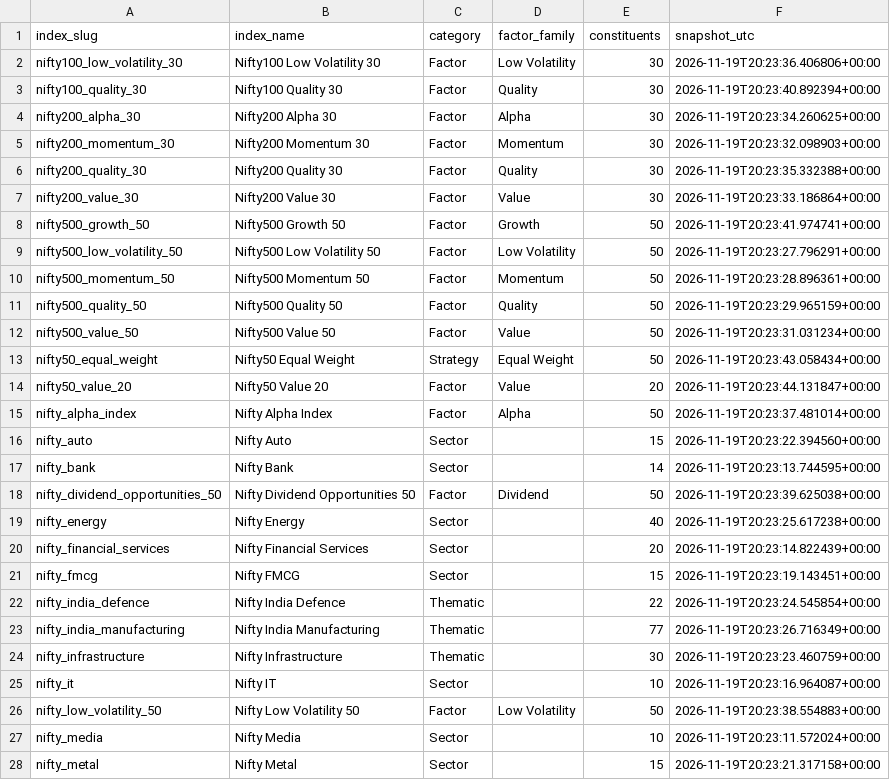
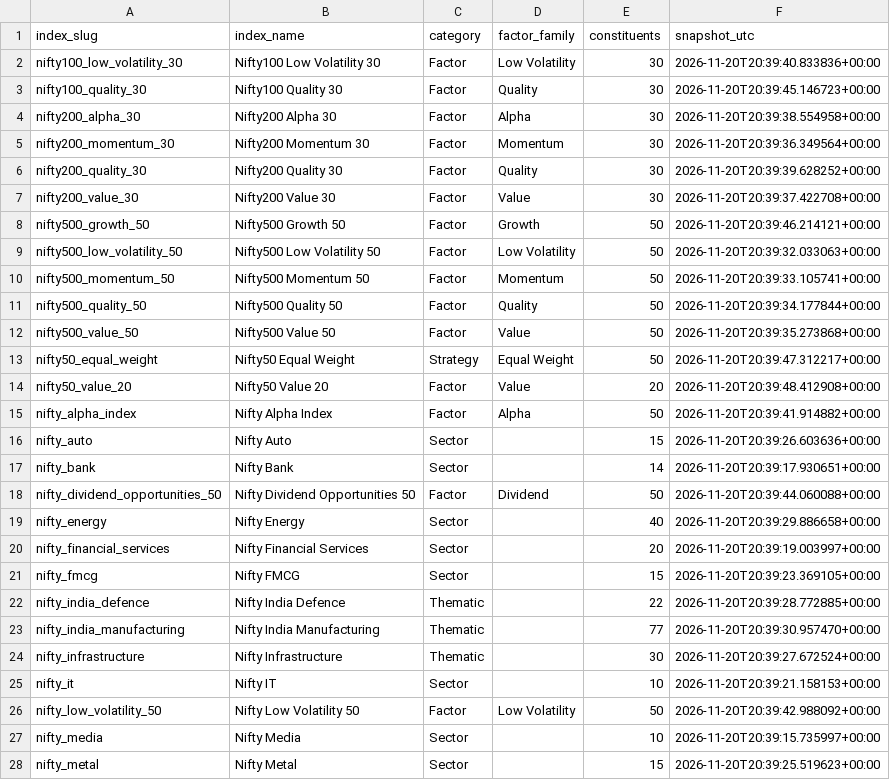
Before and after one commit to knclanil/global-industry-cycle-intelligence, a CSV file: data/dashboard_cache/india_indices.csv, drawn as a sheet; only a part is shown; the diff covers the shown part only.

```diff
--- a/data/dashboard_cache/india_indices.csv
+++ b/data/dashboard_cache/india_indices.csv
@@ -1,28 +1,28 @@
 index_slug,index_name,category,factor_family,constituents,snapshot_utc
-nifty100_low_volatility_30,Nifty100 Low Volatility 30,Factor,Low Volatility,30,2026-11-19T20:23:36.406806+00:00
-nifty100_quality_30,Nifty100 Quality 30,Factor,Quality,30,2026-11-19T20:23:40.892394+00:00
-nifty200_alpha_30,Nifty200 Alpha 30,Factor,Alpha,30,2026-11-19T20:23:34.260625+00:00
-nifty200_momentum_30,Nifty200 Momentum 30,Factor,Momentum,30,2026-11-19T20:23:32.098903+00:00
-nifty200_quality_30,Nifty200 Quality 30,Factor,Quality,30,2026-11-19T20:23:35.332388+00:00
-nifty200_value_30,Nifty200 Value 30,Factor,Value,30,2026-11-19T20:23:33.186864+00:00
-nifty500_growth_50,Nifty500 Growth 50,Factor,Growth,50,2026-11-19T20:23:41.974741+00:00
-nifty500_low_volatility_50,Nifty500 Low Volatility 50,Factor,Low Volatility,50,2026-11-19T20:23:27.796291+00:00
-nifty500_momentum_50,Nifty500 Momentum 50,Factor,Momentum,50,2026-11-19T20:23:28.896361+00:00
-nifty500_quality_50,Nifty500 Quality 50,Factor,Quality,50,2026-11-19T20:23:29.965159+00:00
-nifty500_value_50,Nifty500 Value 50,Factor,Value,50,2026-11-19T20:23:31.031234+00:00
-nifty50_equal_weight,Nifty50 Equal Weight,Strategy,Equal Weight,50,2026-11-19T20:23:43.058434+00:00
-nifty50_value_20,Nifty50 Value 20,Factor,Value,20,2026-11-19T20:23:44.131847+00:00
-nifty_alpha_index,Nifty Alpha Index,Factor,Alpha,50,2026-11-19T20:23:37.481014+00:00
-nifty_auto,Nifty Auto,Sector,,15,2026-11-19T20:23:22.394560+00:00
-nifty_bank,Nifty Bank,Sector,,14,2026-11-19T20:23:13.744595+00:00
-nifty_dividend_opportunities_50,Nifty Dividend Opportunities 50,Factor,Dividend,50,2026-11-19T20:23:39.625038+00:00
-nifty_energy,Nifty Energy,Sector,,40,2026-11-19T20:23:25.617238+00:00
-nifty_financial_services,Nifty Financial Services,Sector,,20,2026-11-19T20:23:14.822439+00:00
-nifty_fmcg,Nifty FMCG,Sector,,15,2026-11-19T20:23:19.143451+00:00
-nifty_india_defence,Nifty India Defence,Thematic,,22,2026-11-19T20:23:24.545854+00:00
-nifty_india_manufacturing,Nifty India Manufacturing,Thematic,,77,2026-11-19T20:23:26.716349+00:00
-nifty_infrastructure,Nifty Infrastructure,Thematic,,30,2026-11-19T20:23:23.460759+00:00
-nifty_it,Nifty IT,Sector,,10,2026-11-19T20:23:16.964087+00:00
-nifty_low_volatility_50,Nifty Low Volatility 50,Factor,Low Volatility,50,2026-11-19T20:23:38.554883+00:00
-nifty_media,Nifty Media,Sector,,10,2026-11-19T20:23:11.572024+00:00
-nifty_metal,Nifty Metal,Sector,,15,2026-11-19T20:23:21.317158+00:00
+nifty100_low_volatility_30,Nifty100 Low Volatility 30,Factor,Low Volatility,30,2026-11-20T20:39:40.833836+00:00
+nifty100_quality_30,Nifty100 Quality 30,Factor,Quality,30,2026-11-20T20:39:45.146723+00:00
+nifty200_alpha_30,Nifty200 Alpha 30,Factor,Alpha,30,2026-11-20T20:39:38.554958+00:00
+nifty200_momentum_30,Nifty200 Momentum 30,Factor,Momentum,30,2026-11-20T20:39:36.349564+00:00
+nifty200_quality_30,Nifty200 Quality 30,Factor,Quality,30,2026-11-20T20:39:39.628252+00:00
+nifty200_value_30,Nifty200 Value 30,Factor,Value,30,2026-11-20T20:39:37.422708+00:00
+nifty500_growth_50,Nifty500 Growth 50,Factor,Growth,50,2026-11-20T20:39:46.214121+00:00
+nifty500_low_volatility_50,Nifty500 Low Volatility 50,Factor,Low Volatility,50,2026-11-20T20:39:32.033063+00:00
+nifty500_momentum_50,Nifty500 Momentum 50,Factor,Momentum,50,2026-11-20T20:39:33.105741+00:00
+nifty500_quality_50,Nifty500 Quality 50,Factor,Quality,50,2026-11-20T20:39:34.177844+00:00
+nifty500_value_50,Nifty500 Value 50,Factor,Value,50,2026-11-20T20:39:35.273868+00:00
+nifty50_equal_weight,Nifty50 Equal Weight,Strategy,Equal Weight,50,2026-11-20T20:39:47.312217+00:00
+nifty50_value_20,Nifty50 Value 20,Factor,Value,20,2026-11-20T20:39:48.412908+00:00
+nifty_alpha_index,Nifty Alpha Index,Factor,Alpha,50,2026-11-20T20:39:41.914882+00:00
+nifty_auto,Nifty Auto,Sector,,15,2026-11-20T20:39:26.603636+00:00
+nifty_bank,Nifty Bank,Sector,,14,2026-11-20T20:39:17.930651+00:00
+nifty_dividend_opportunities_50,Nifty Dividend Opportunities 50,Factor,Dividend,50,2026-11-20T20:39:44.060088+00:00
+nifty_energy,Nifty Energy,Sector,,40,2026-11-20T20:39:29.886658+00:00
+nifty_financial_services,Nifty Financial Services,Sector,,20,2026-11-20T20:39:19.003997+00:00
+nifty_fmcg,Nifty FMCG,Sector,,15,2026-11-20T20:39:23.369105+00:00
+nifty_india_defence,Nifty India Defence,Thematic,,22,2026-11-20T20:39:28.772885+00:00
+nifty_india_manufacturing,Nifty India Manufacturing,Thematic,,77,2026-11-20T20:39:30.957470+00:00
+nifty_infrastructure,Nifty Infrastructure,Thematic,,30,2026-11-20T20:39:27.672524+00:00
+nifty_it,Nifty IT,Sector,,10,2026-11-20T20:39:21.158153+00:00
+nifty_low_volatility_50,Nifty Low Volatility 50,Factor,Low Volatility,50,2026-11-20T20:39:42.988092+00:00
+nifty_media,Nifty Media,Sector,,10,2026-11-20T20:39:15.735997+00:00
+nifty_metal,Nifty Metal,Sector,,15,2026-11-20T20:39:25.519623+00:00
```
Also changed, not shown: 4 edited cells elsewhere in this file, data/dashboard_cache/global_companies.csv, data/dashboard_cache/global_indices.csv, 4 other files.
